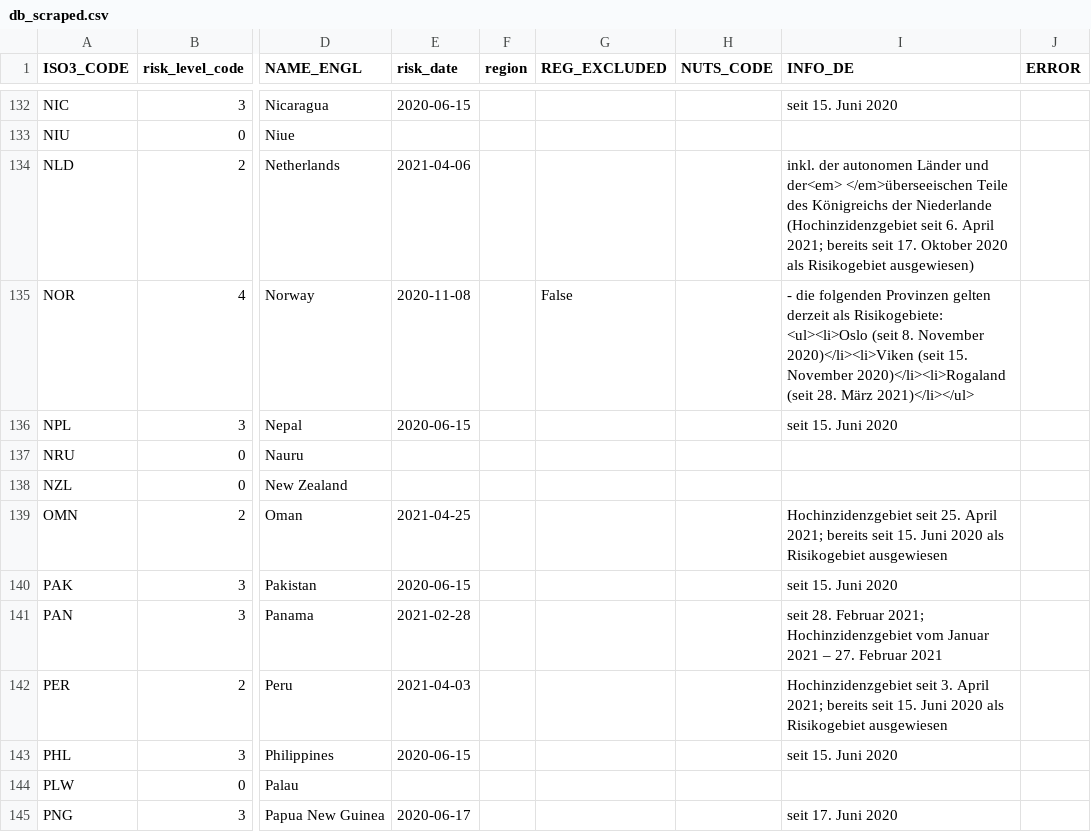
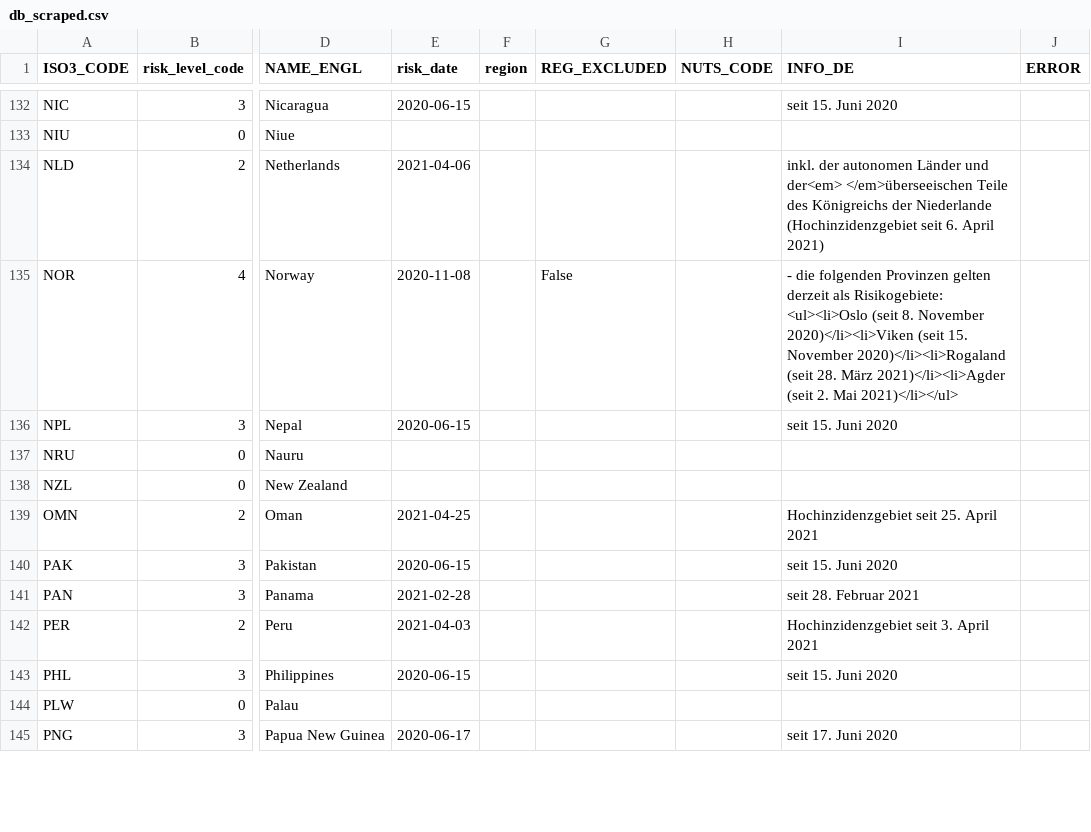
Before and after one commit to dieghernan/RKI-Corona-Atlas, a CSV file: assets/data/db_scraped.csv, drawn as a sheet; only a part is shown, gaps mark what is left out; the diff covers the shown part only; the diff names each change by its address in the sheet, - before the commit and + after, or states it on an @@ line.

```diff
--- a/assets/data/db_scraped.csv
+++ b/assets/data/db_scraped.csv
-I134 (INFO_DE): …6. April 2021; bereits seit 17. Oktober 2020 als Risikogebiet ausgewiesen)
+I134 (INFO_DE): …6. April 2021)
-I135 (INFO_DE): …28. März 2021)</li></ul>
+I135 (INFO_DE): …28. März 2021)</li><li>Agder (seit 2. Mai 2021)</li></ul>
-I139 (INFO_DE): …25. April 2021; bereits seit 15. Juni 2020 als Risikogebiet ausgewiesen
+I139 (INFO_DE): …25. April 2021
-I141 (INFO_DE): …28. Februar 2021; Hochinzidenzgebiet vom Januar 2021 – 27. Februar 2021
+I141 (INFO_DE): …28. Februar 2021
-I142 (INFO_DE): …3. April 2021; bereits seit 15. Juni 2020 als Risikogebiet ausgewiesen
+I142 (INFO_DE): …3. April 2021
```
Also changed, not shown: 2 added rows, 2 removed rows and 74 edited cells elsewhere in this file, assets/dist/db_countries_risk_de.csv, assets/dist/db_countries_risk_en.csv, 5 other files.
